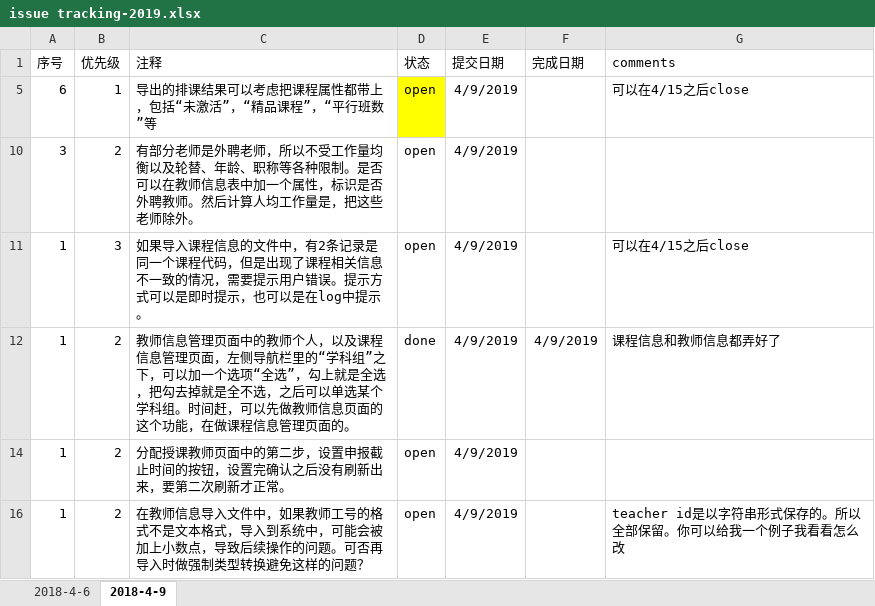
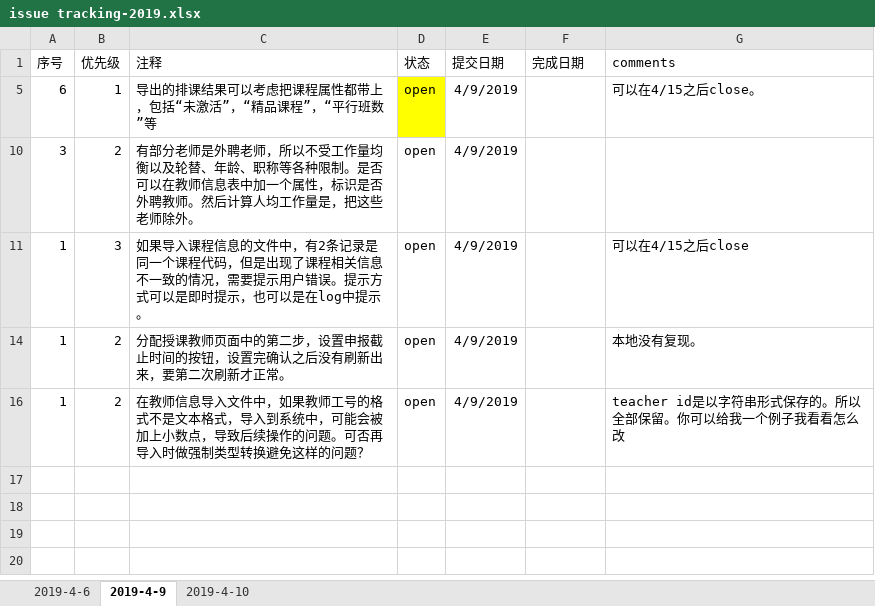
Before and after one commit to felixWEI/CM, an Excel workbook: issue tracking-2019.xlsx, sheet 2019-4-9, drawn as a sheet; values as stored, in another font and other column widths than the file's, no borders; the diff names each change by its address in the sheet, - before the commit and + after, or states it on an @@ line.

```diff
--- a/issue tracking-2019.xlsx (sheet 2019-4-9)
+++ b/issue tracking-2019.xlsx (sheet 2019-4-9)
-sheet tab: 2018-4-6
+sheet tab: 2019-4-6
-sheet tab: 2018-4-9
+sheet tab: 2019-4-9
+sheet tab: 2019-4-10
-G5 (comments): 可以在4/15之后close
+G5 (comments): 可以在4/15之后close。
-row 12: 1 | 2 | 教师信息管理页面中的教师个人，以及课程信息管理页面，左侧导航栏里的“学科组”之下，可以加一个选项“全选”，勾上就是全选，把勾去掉就是全不选，之后可以单选某个学科组。时间赶，可以先做教师信息页面的这个功能，在做课程信息管理页面的。 | done | 4/9/2019 | 4/9/2019 | 课程信息和教师信息都弄好了
-G14 (comments): (empty)
+G14 (comments): 本地没有复现。
```
Also changed, not shown: hidden cells, 5 other files.
